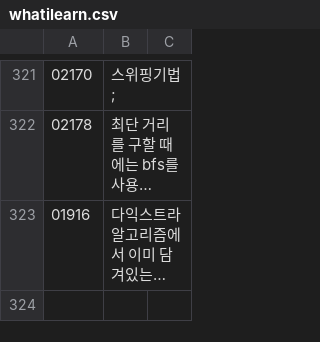
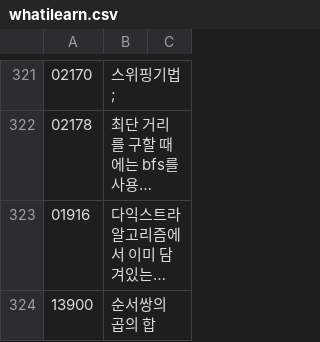
Before and after one commit to bbasung1/baekjoonpratice, a CSV file: whatilearn.csv, drawn as a sheet; only a part is shown, gaps mark what is left out; long unchanged cells end in …; the diff names each change by its address in the sheet, - before the commit and + after, or states it on an @@ line.

```diff
--- a/whatilearn.csv
+++ b/whatilearn.csv
+row 324: 13900 | 순서쌍의 곱의 합
```
Also changed, not shown: 1 other file.
